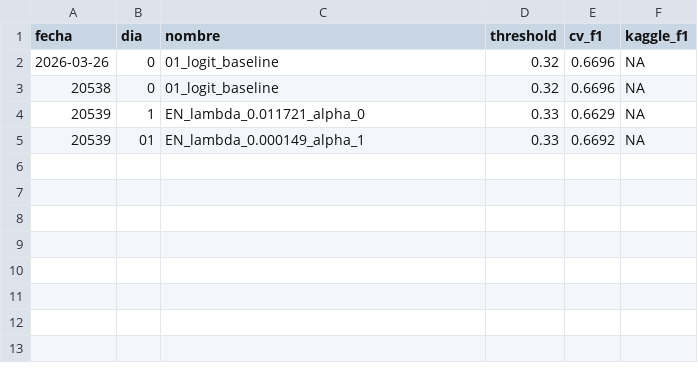
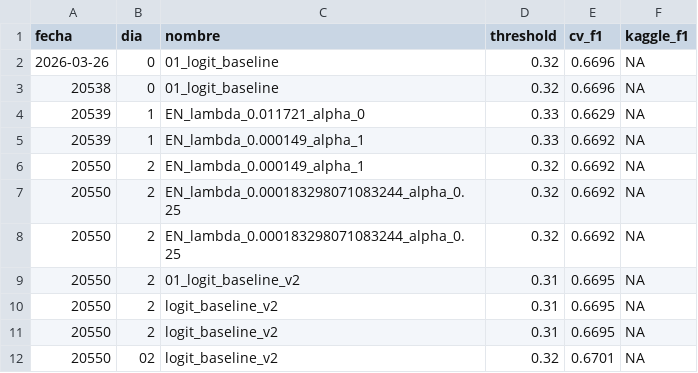
Before and after one commit to camilorianog/BDML_PS02_Equipo_02, a CSV file: 02_models/log.csv, drawn as a sheet.

```diff
--- a/02_models/log.csv
+++ b/02_models/log.csv
@@ -4,2 +4,9 @@
 "20539","1","EN_lambda_0.011721_alpha_0",0.33,0.6629,NA
-"20539","01","EN_lambda_0.000149_alpha_1",0.33,0.6692,NA
+"20539","1","EN_lambda_0.000149_alpha_1",0.33,0.6692,NA
+"20550","2","EN_lambda_0.000149_alpha_1",0.32,0.6692,NA
+"20550","2","EN_lambda_0.000183298071083244_alpha_0.25",0.32,0.6692,NA
+"20550","2","EN_lambda_0.000183298071083244_alpha_0.25",0.32,0.6692,NA
+"20550","2","01_logit_baseline_v2",0.31,0.6695,NA
+"20550","2","logit_baseline_v2",0.31,0.6695,NA
+"20550","2","logit_baseline_v2",0.31,0.6695,NA
+"20550","02","logit_baseline_v2",0.32,0.6701,NA
```
Also changed, not shown: 13 other files.
